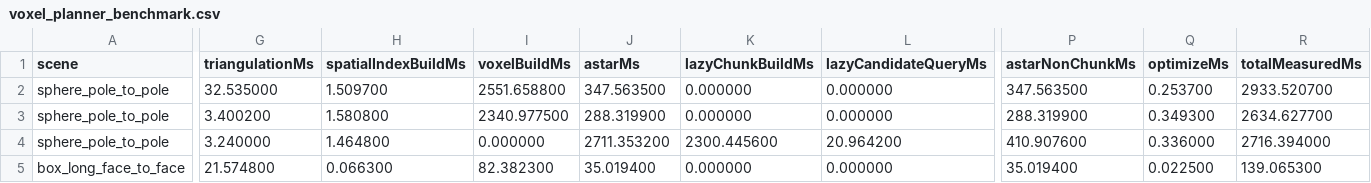
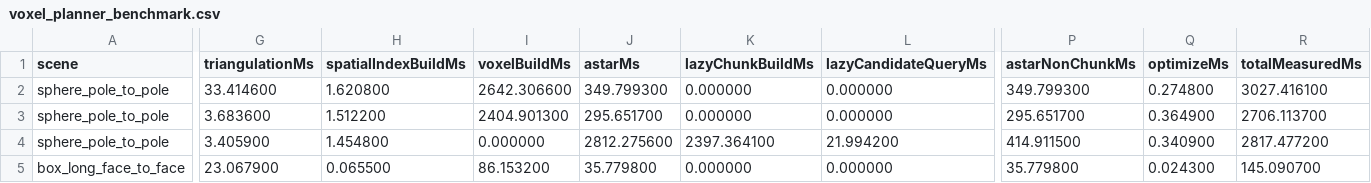
Before and after one commit to qzxhsp9/MovementPath, a CSV file: voxel_planner_benchmark.csv, drawn as a sheet; only a part is shown, gaps mark what is left out; the diff covers the shown part only; the diff names each change by its address in the sheet, - before the commit and + after, or states it on an @@ line.

```diff
--- a/voxel_planner_benchmark.csv
+++ b/voxel_planner_benchmark.csv
-G2 (triangulationMs): 32.535000
+G2 (triangulationMs): 33.414600
-H2 (spatialIndexBuildMs): 1.509700
+H2 (spatialIndexBuildMs): 1.620800
-I2 (voxelBuildMs): 2551.658800
+I2 (voxelBuildMs): 2642.306600
-J2 (astarMs): 347.563500
+J2 (astarMs): 349.799300
-P2 (astarNonChunkMs): 347.563500
+P2 (astarNonChunkMs): 349.799300
-Q2 (optimizeMs): 0.253700
+Q2 (optimizeMs): 0.274800
-R2 (totalMeasuredMs): 2933.520700
+R2 (totalMeasuredMs): 3027.416100
-G3 (triangulationMs): 3.400200
+G3 (triangulationMs): 3.683600
-H3 (spatialIndexBuildMs): 1.580800
+H3 (spatialIndexBuildMs): 1.512200
-I3 (voxelBuildMs): 2340.977500
+I3 (voxelBuildMs): 2404.901300
-J3 (astarMs): 288.319900
+J3 (astarMs): 295.651700
-P3 (astarNonChunkMs): 288.319900
+P3 (astarNonChunkMs): 295.651700
-Q3 (optimizeMs): 0.349300
+Q3 (optimizeMs): 0.364900
-R3 (totalMeasuredMs): 2634.627700
+R3 (totalMeasuredMs): 2706.113700
-G4 (triangulationMs): 3.240000
+G4 (triangulationMs): 3.405900
-H4 (spatialIndexBuildMs): 1.464800
+H4 (spatialIndexBuildMs): 1.454800
-J4 (astarMs): 2711.353200
+J4 (astarMs): 2812.275600
-K4 (lazyChunkBuildMs): 2300.445600
+K4 (lazyChunkBuildMs): 2397.364100
-L4 (lazyCandidateQueryMs): 20.964200
+L4 (lazyCandidateQueryMs): 21.994200
-P4 (astarNonChunkMs): 410.907600
+P4 (astarNonChunkMs): 414.911500
-Q4 (optimizeMs): 0.336000
+Q4 (optimizeMs): 0.340900
-R4 (totalMeasuredMs): 2716.394000
+R4 (totalMeasuredMs): 2817.477200
-G5 (triangulationMs): 21.574800
+G5 (triangulationMs): 23.067900
-H5 (spatialIndexBuildMs): 0.066300
+H5 (spatialIndexBuildMs): 0.065500
-I5 (voxelBuildMs): 82.382300
+I5 (voxelBuildMs): 86.153200
-J5 (astarMs): 35.019400
+J5 (astarMs): 35.779800
-P5 (astarNonChunkMs): 35.019400
+P5 (astarNonChunkMs): 35.779800
-Q5 (optimizeMs): 0.022500
+Q5 (optimizeMs): 0.024300
-R5 (totalMeasuredMs): 139.065300
+R5 (totalMeasuredMs): 145.090700
```
Also changed, not shown: 19 edited cells elsewhere in this file, 4 other files.
